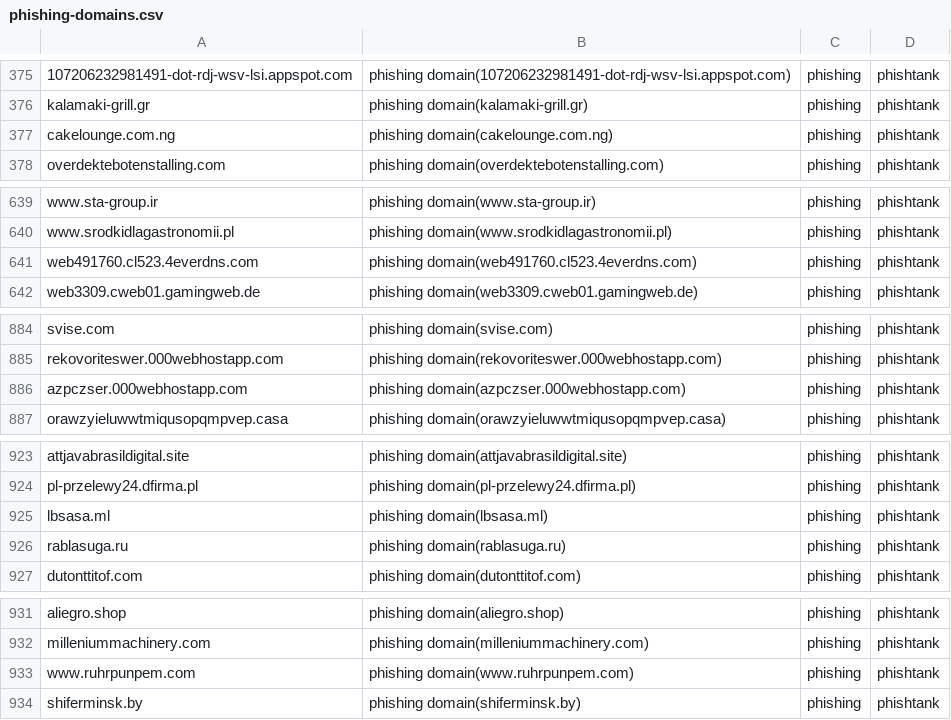
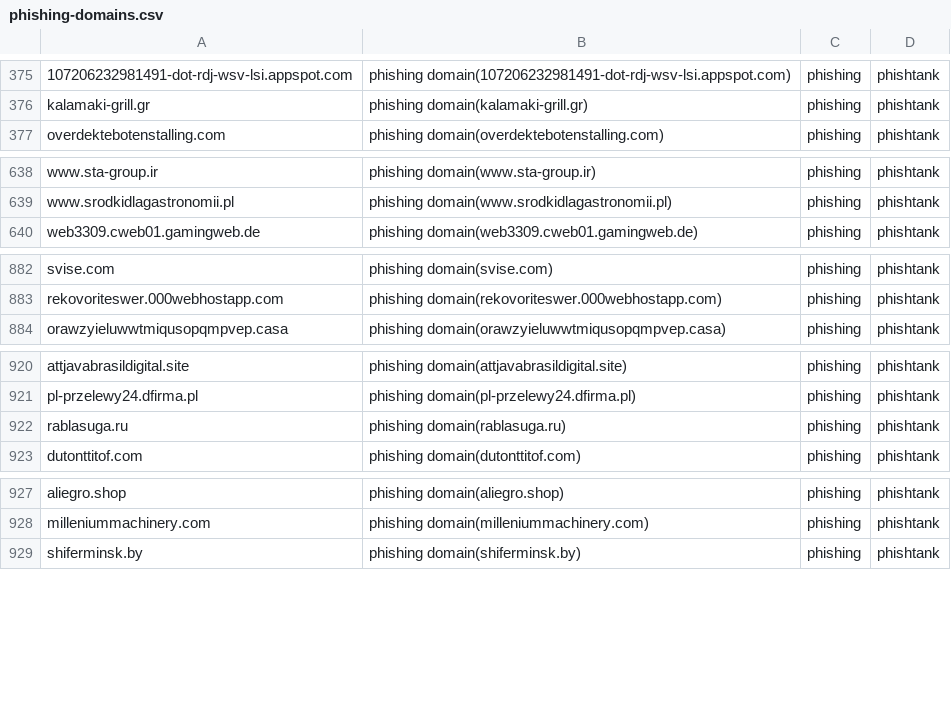
Before and after one commit to sinjukukawataro/20180511, a CSV file: phishing-domains.csv, drawn as a sheet; only a part is shown, gaps mark what is left out; removed rows and columns are numbered as before the commit, all else as after; the diff covers the shown part only; the diff names each change by its address in the sheet, - before the commit and + after, or states it on an @@ line.

Commit message:
update_20190823_130339

```diff
--- a/phishing-domains.csv
+++ b/phishing-domains.csv
-row 377: cakelounge.com.ng | phishing domain(cakelounge.com.ng) | phishing | phishtank
-row 641: web491760.cl523.4everdns.com | phishing domain(web491760.cl523.4everdns.com) | phishing | phishtank
-row 886: azpczser.000webhostapp.com | phishing domain(azpczser.000webhostapp.com) | phishing | phishtank
-row 925: lbsasa.ml | phishing domain(lbsasa.ml) | phishing | phishtank
-row 933: www.ruhrpunpem.com | phishing domain(www.ruhrpunpem.com) | phishing | phishtank
```
Also changed, not shown: 2 added rows, 11 removed rows, 16 moved rows and 2 edited cells elsewhere in this file.
